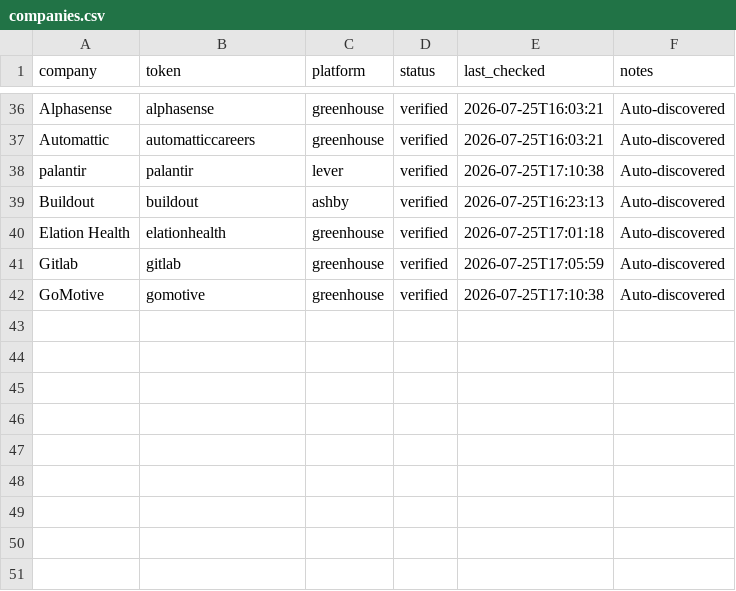
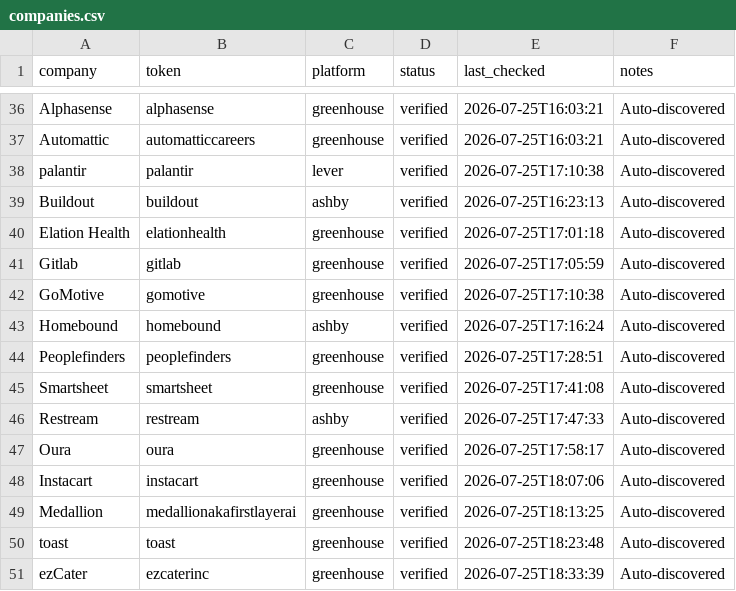
Before and after one commit to GabeTHEGeek/maester, a CSV file: companies.csv, drawn as a sheet; only a part is shown, gaps mark what is left out; the diff names each change by its address in the sheet, - before the commit and + after, or states it on an @@ line.

Commit message:
updated companies

```diff
--- a/companies.csv
+++ b/companies.csv
+row 43: Homebound | homebound | ashby | verified | 2026-07-25T17:16:24 | Auto-discovered
+row 44: Peoplefinders | peoplefinders | greenhouse | verified | 2026-07-25T17:28:51 | Auto-discovered
+row 45: Smartsheet | smartsheet | greenhouse | verified | 2026-07-25T17:41:08 | Auto-discovered
+row 46: Restream | restream | ashby | verified | 2026-07-25T17:47:33 | Auto-discovered
+row 47: Oura | oura | greenhouse | verified | 2026-07-25T17:58:17 | Auto-discovered
+row 48: Instacart | instacart | greenhouse | verified | 2026-07-25T18:07:06 | Auto-discovered
+row 49: Medallion | medallionakafirstlayerai | greenhouse | verified | 2026-07-25T18:13:25 | Auto-discovered
+row 50: toast | toast | greenhouse | verified | 2026-07-25T18:23:48 | Auto-discovered
+row 51: ezCater | ezcaterinc | greenhouse | verified | 2026-07-25T18:33:39 | Auto-discovered
```
